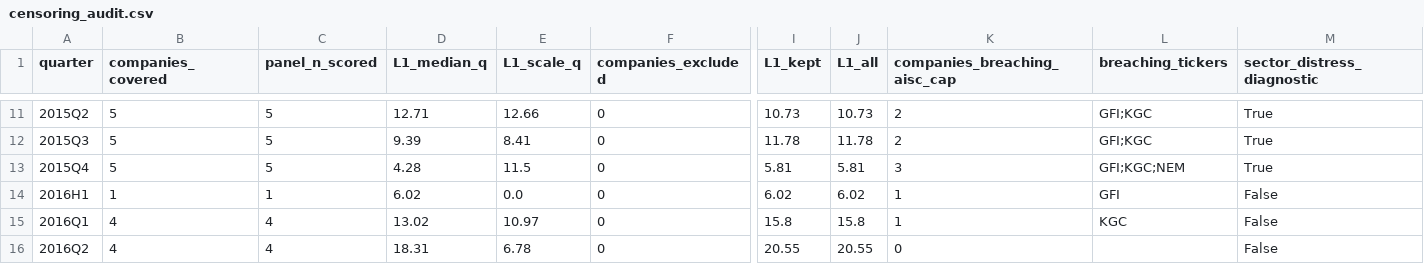
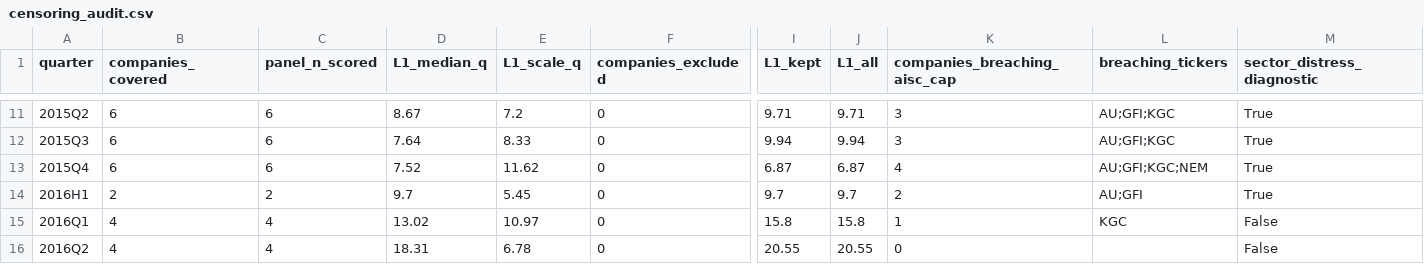
Before and after one commit to Whojohn/agents, a CSV file: data/final/censoring_audit.csv, drawn as a sheet; only a part is shown, gaps mark what is left out; the diff covers the shown part only; the diff names each change by its address in the sheet, - before the commit and + after, or states it on an @@ line.

```diff
--- a/data/final/censoring_audit.csv
+++ b/data/final/censoring_audit.csv
-B11:B13 (companies_covered): 5
+B11:B13 (companies_covered): 6
-C11:C13 (panel_n_scored): 5
+C11:C13 (panel_n_scored): 6
-D11 (L1_median_q): 12.71
+D11 (L1_median_q): 8.67
-E11 (L1_scale_q): 12.66
+E11 (L1_scale_q): 7.2
-I11 (L1_kept): 10.73
+I11 (L1_kept): 9.71
-J11 (L1_all): 10.73
+J11 (L1_all): 9.71
-K11:K12 (companies_breaching_aisc_cap): 2
+K11:K12 (companies_breaching_aisc_cap): 3
-L11:L12 (breaching_tickers): GFI;KGC
+L11:L12 (breaching_tickers): AU;GFI;KGC
-D12 (L1_median_q): 9.39
+D12 (L1_median_q): 7.64
-E12 (L1_scale_q): 8.41
+E12 (L1_scale_q): 8.33
-I12 (L1_kept): 11.78
+I12 (L1_kept): 9.94
-J12 (L1_all): 11.78
+J12 (L1_all): 9.94
-D13 (L1_median_q): 4.28
+D13 (L1_median_q): 7.52
-E13 (L1_scale_q): 11.5
+E13 (L1_scale_q): 11.62
-I13 (L1_kept): 5.81
+I13 (L1_kept): 6.87
-J13 (L1_all): 5.81
+J13 (L1_all): 6.87
-K13 (companies_breaching_aisc_cap): 3
+K13 (companies_breaching_aisc_cap): 4
-L13 (breaching_tickers): GFI;KGC;NEM
+L13 (breaching_tickers): AU;GFI;KGC;NEM
-B14 (companies_covered): 1
+B14 (companies_covered): 2
-C14 (panel_n_scored): 1
+C14 (panel_n_scored): 2
-D14 (L1_median_q): 6.02
+D14 (L1_median_q): 9.7
-E14 (L1_scale_q): 0.0
+E14 (L1_scale_q): 5.45
-I14 (L1_kept): 6.02
+I14 (L1_kept): 9.7
-J14 (L1_all): 6.02
+J14 (L1_all): 9.7
-K14 (companies_breaching_aisc_cap): 1
+K14 (companies_breaching_aisc_cap): 2
-L14 (breaching_tickers): GFI
+L14 (breaching_tickers): AU;GFI
-M14 (sector_distress_diagnostic): False
+M14 (sector_distress_diagnostic): True
```
Also changed, not shown: 139 edited cells elsewhere in this file, data/final/margins_annual.csv, data/final/trimmed_observations.csv, 3 other files.
